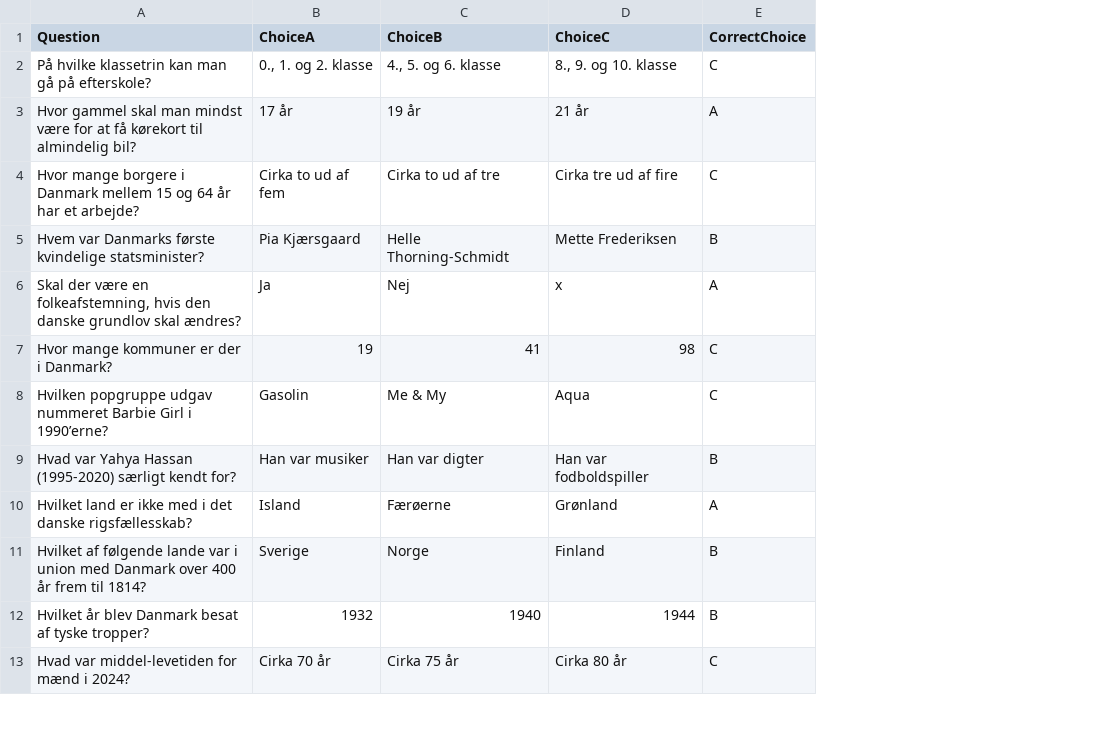
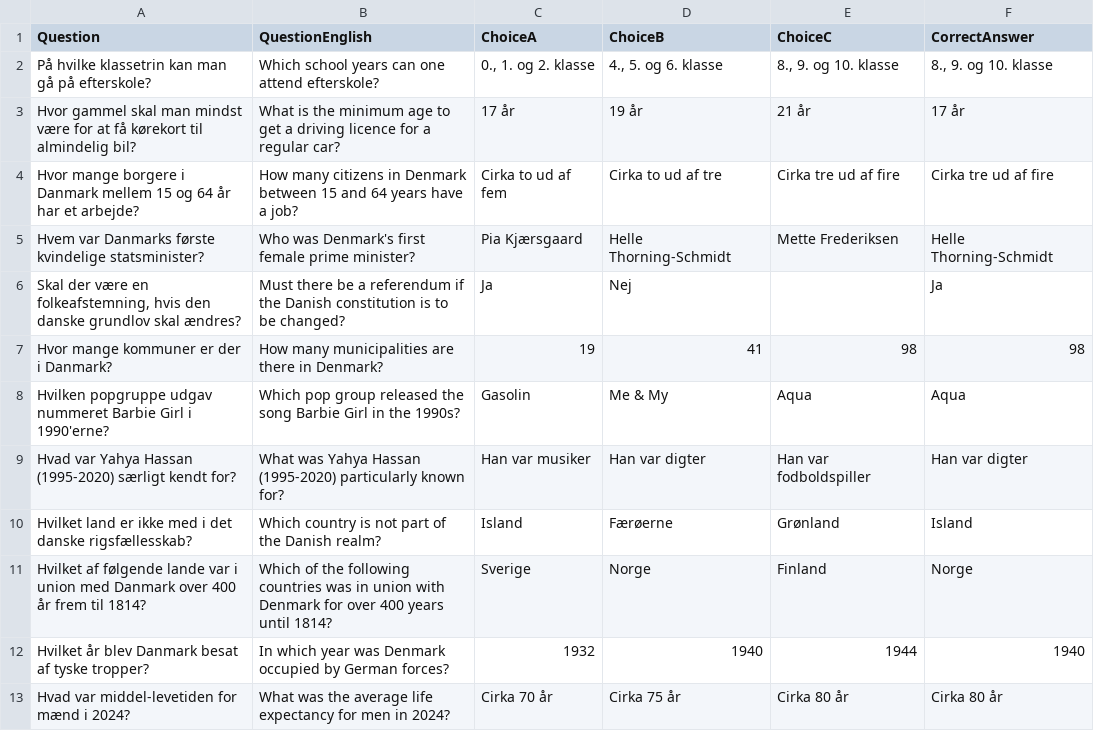
Before and after one commit to emreyurdaor-github/Flashcards, a CSV file: Flashcards/Data/medborgerskabsproeven.csv, drawn as a sheet; only a part is shown; removed rows and columns are numbered as before the commit, all else as after; the diff covers the shown part only; the diff names each change by its address in the sheet, - before the commit and + after, or states it on an @@ line.

Commit message:
Enhance MBSP quiz functionality by adding support for English questions and answers; update styles for choice buttons and refactor data handling in CSV

```diff
--- a/Flashcards/Data/medborgerskabsproeven.csv
+++ b/Flashcards/Data/medborgerskabsproeven.csv
+column B (QuestionEnglish), rows 2-13: Which school years can one attend efterskole? | What is the minimum age to get a driving licence for a regular car? | How many citizens in Denmark between 15 and 64 years have a job? | Who was Denmark's first female prime minister? | Must there be a referendum if the Danish constitution is to be changed? | How many municipalities are there in Denmark? | Which pop group released the song Barbie Girl in the 1990s? | What was Yahya Hassan (1995-2020) particularly known for? | Which country is not part of the Danish realm? | Which of the following countries was in union with Denmark for over 400 years until 1814? | In which year was Denmark occupied by German forces? | What was the average life expectancy for men in 2024?
-column E (CorrectChoice), rows 2-13: C | A | C | B | A | C | C | B | A | B | B | C
+column F (CorrectAnswer), rows 2-13: 8., 9. og 10. klasse | 17 år | Cirka tre ud af fire | Helle Thorning-Schmidt | Ja | 98 | Aqua | Han var digter | Island | Norge | 1940 | Cirka 80 år
-E6 (ChoiceC): x
+E6 (ChoiceC): (empty)
-A8 (Question): …Girl i 1990’erne?
+A8 (Question): …Girl i 1990'erne?
```
Also changed, not shown: 17 added rows and 6 edited cells elsewhere in this file, 4 other files.
